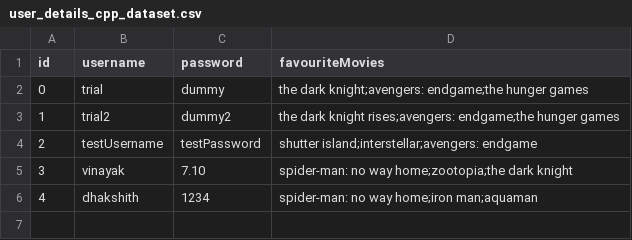
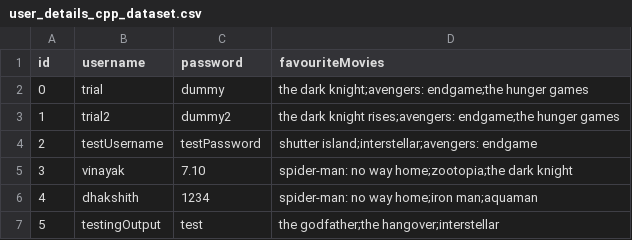
Before and after one commit to vinayakgupta710/OOP-S2-PROJECT, a CSV file: user_details_cpp_dataset.csv, drawn as a sheet.

```diff
--- a/user_details_cpp_dataset.csv
+++ b/user_details_cpp_dataset.csv
@@ -6 +6,2 @@ id,username,password,favouriteMovies
 4,dhakshith,1234,spider-man: no way home;iron man;aquaman
+5,testingOutput,test,the godfather;the hangover;interstellar
```
Also changed, not shown: 1 other file.
